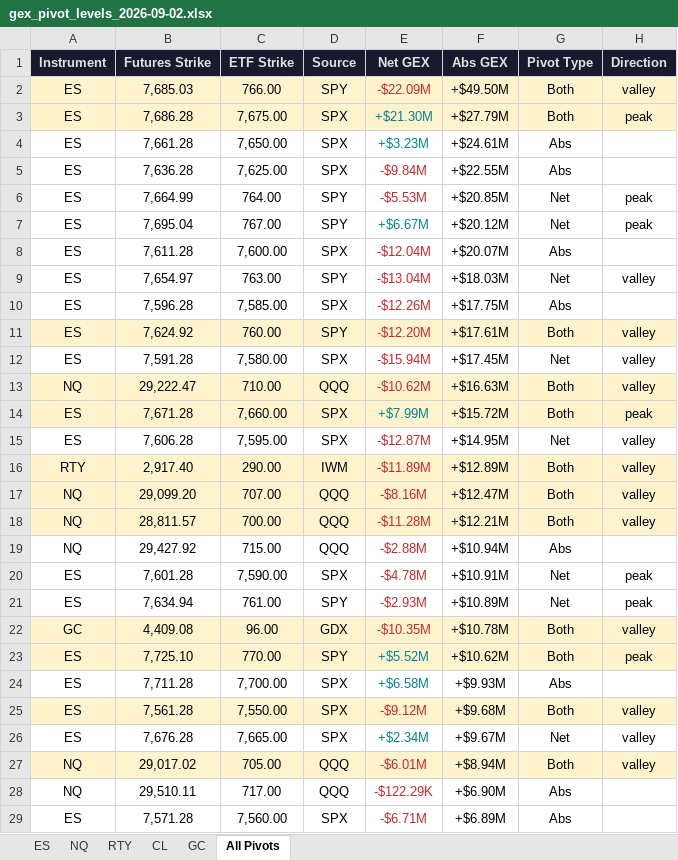
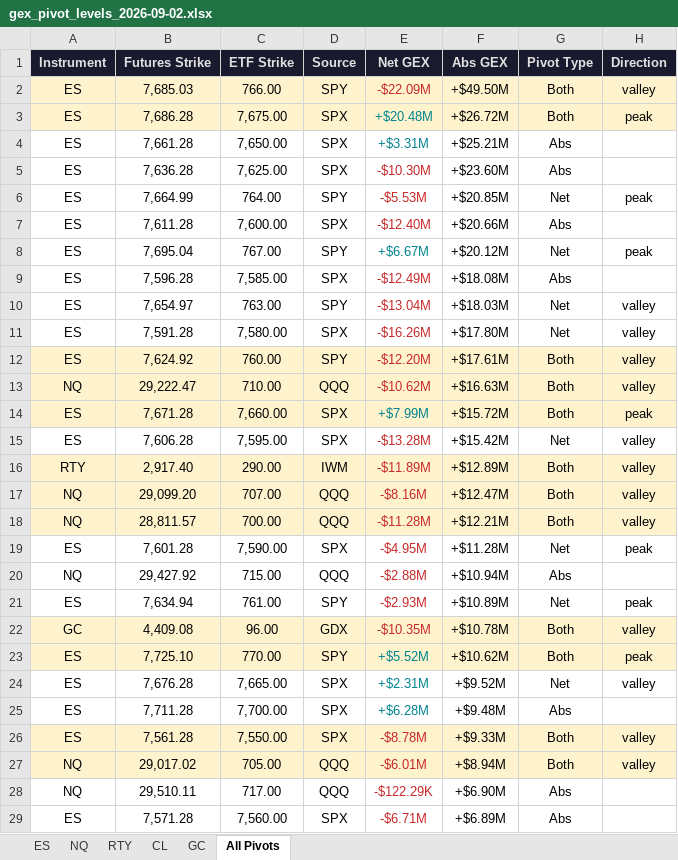
Before and after one commit to samidor/futures-levels, an Excel workbook: gex_pivot_levels_2026-09-02.xlsx, sheet All Pivots, drawn as a sheet; only a part is shown; values as stored, in another font and other column widths than the file's, no borders; removed rows and columns are numbered as before the commit, all else as after; the diff covers the shown part only; the diff names each change by its address in the sheet, - before the commit and + after, or states it on an @@ line.

```diff
--- a/gex_pivot_levels_2026-09-02.xlsx (sheet All Pivots)
+++ b/gex_pivot_levels_2026-09-02.xlsx (sheet All Pivots)
-E3 (Net GEX): +$21.30M
+E3 (Net GEX): +$20.48M
-F3 (Abs GEX): +$27.79M
+F3 (Abs GEX): +$26.72M
-E4 (Net GEX): +$3.23M
+E4 (Net GEX): +$3.31M
-F4 (Abs GEX): +$24.61M
+F4 (Abs GEX): +$25.21M
-E5 (Net GEX): -$9.84M
+E5 (Net GEX): -$10.30M
-F5 (Abs GEX): +$22.55M
+F5 (Abs GEX): +$23.60M
+row 7: ES | 7,611.28 | 7,600.00 | SPX | -$12.40M | +$20.66M | Abs
-B9 (Futures Strike): 7,611.28
+B9 (Futures Strike): 7,596.28
-C9 (ETF Strike): 7,600.00
+C9 (ETF Strike): 7,585.00
-E9 (Net GEX): -$12.04M
+E9 (Net GEX): -$12.49M
-F9 (Abs GEX): +$20.07M
+F9 (Abs GEX): +$18.08M
-row 10: ES | 7,596.28 | 7,585.00 | SPX | -$12.26M | +$17.75M | Abs
+row 11: ES | 7,591.28 | 7,580.00 | SPX | -$16.26M | +$17.80M | Net | valley
-row 12: ES | 7,591.28 | 7,580.00 | SPX | -$15.94M | +$17.45M | Net | valley
-E15 (Net GEX): -$12.87M
+E15 (Net GEX): -$13.28M
-F15 (Abs GEX): +$14.95M
+F15 (Abs GEX): +$15.42M
+row 19: ES | 7,601.28 | 7,590.00 | SPX | -$4.95M | +$11.28M | Net | peak
-row 20: ES | 7,601.28 | 7,590.00 | SPX | -$4.78M | +$10.91M | Net | peak
+row 24: ES | 7,676.28 | 7,665.00 | SPX | +$2.31M | +$9.52M | Net | valley
-E25 (Net GEX): +$6.58M
+E25 (Net GEX): +$6.28M
-F25 (Abs GEX): +$9.93M
+F25 (Abs GEX): +$9.48M
-E26 (Net GEX): -$9.12M
+E26 (Net GEX): -$8.78M
-F26 (Abs GEX): +$9.68M
+F26 (Abs GEX): +$9.33M
-row 26: ES | 7,676.28 | 7,665.00 | SPX | +$2.34M | +$9.67M | Net | valley
```
Also changed, not shown: 1 removed row and 2 edited cells elsewhere in this sheet, sheet ES, 28 other files.
